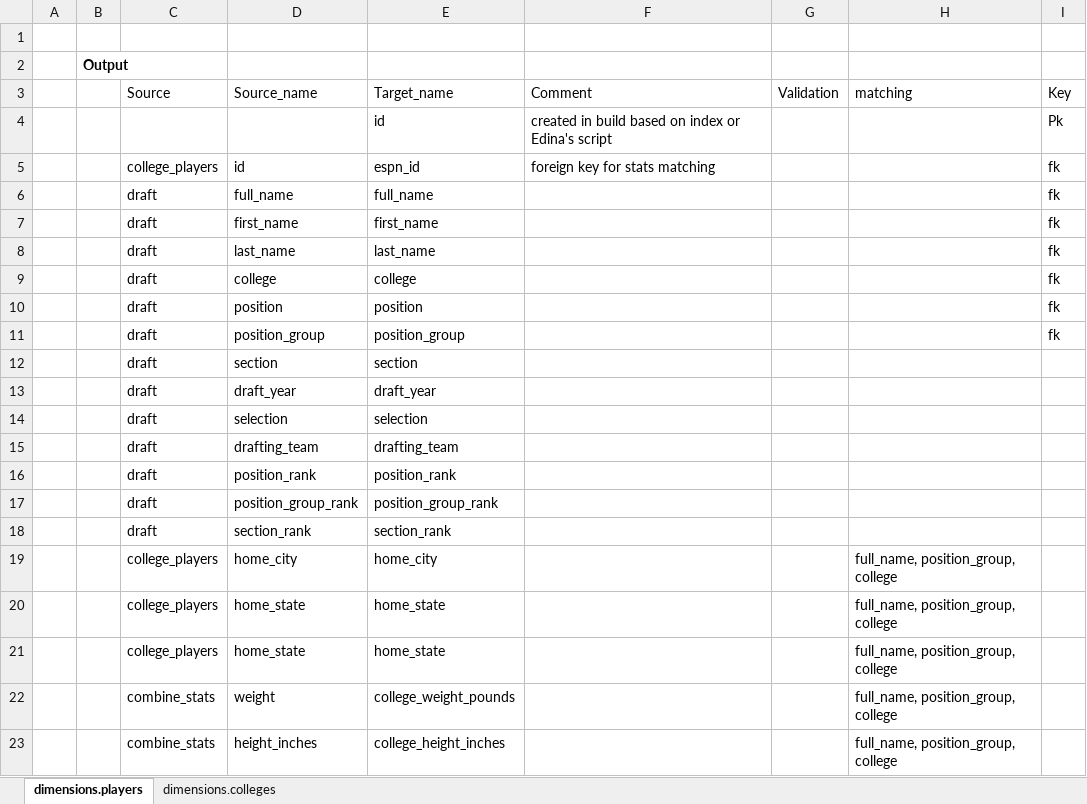
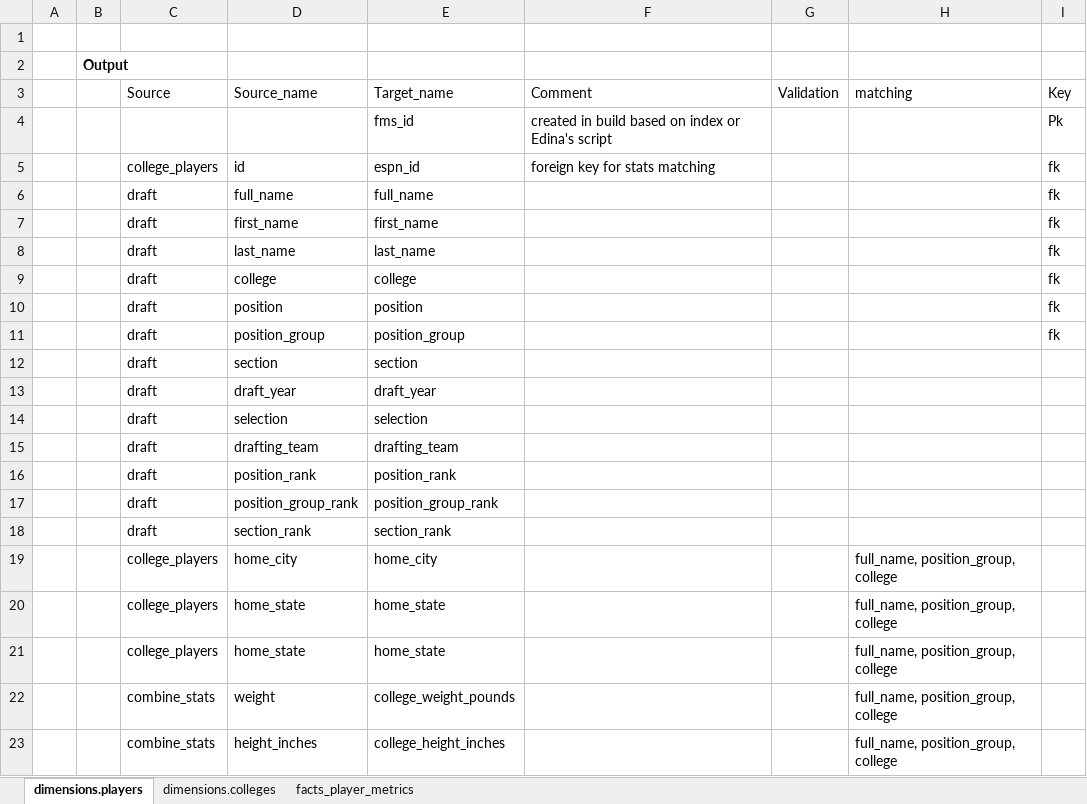
Before and after one commit to mmcelhan/nfl_capstone, an Excel workbook: documentation/datamart_build/warehouse_to_datamart.xlsx, sheet dimensions.players, drawn as a sheet; values as stored, in another font and other column widths than the file's, no borders; the diff names each change by its address in the sheet, - before the commit and + after, or states it on an @@ line.

```diff
--- a/documentation/datamart_build/warehouse_to_datamart.xlsx (sheet dimensions.players)
+++ b/documentation/datamart_build/warehouse_to_datamart.xlsx (sheet dimensions.players)
+sheet tab: facts_player_metrics
-E4 (Target_name): id
+E4 (Target_name): fms_id
```
Also changed, not shown: 29 other files.
